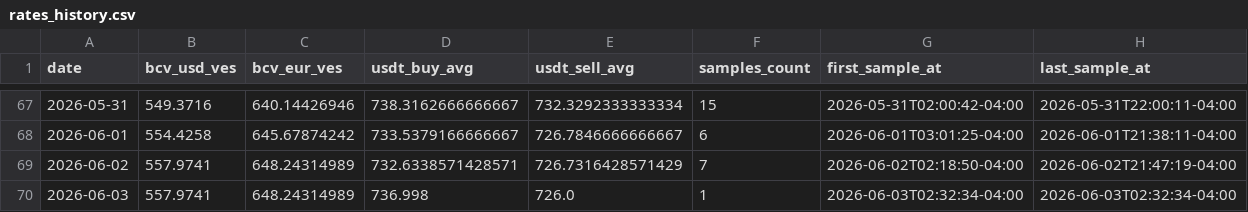
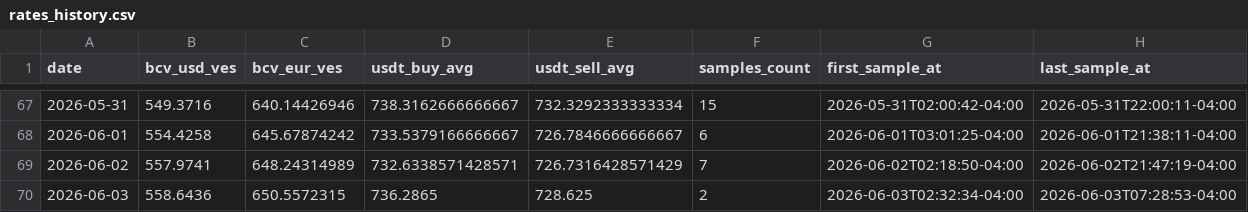
Before and after one commit to vhurdaneta/trmnl-bcv-usdt, a CSV file: data/rates_history.csv, drawn as a sheet; only a part is shown, gaps mark what is left out.

```diff
--- a/data/rates_history.csv
+++ b/data/rates_history.csv
@@ -69,2 +69,2 @@ date,bcv_usd_ves,bcv_eur_ves,usdt_buy_avg,usdt_sell_avg,samples_count,first_samp
 2026-06-02,557.9741,648.24314989,732.6338571428571,726.7316428571429,7,2026-06-02T02:18:50-04:00,2026-06-02T21:47:19-04:00
-2026-06-03,557.9741,648.24314989,736.998,726.0,1,2026-06-03T02:32:34-04:00,2026-06-03T02:32:34-04:00
+2026-06-03,558.6436,650.5572315,736.2865,728.625,2,2026-06-03T02:32:34-04:00,2026-06-03T07:28:53-04:00
```
Also changed, not shown: data/binance_samples.csv, 1 other file.
